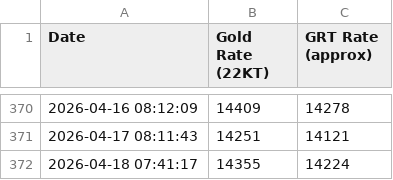
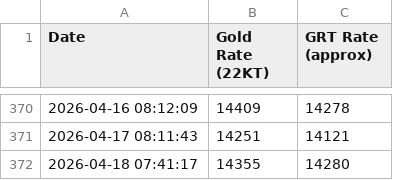
Before and after one commit to NikBK/grt-gold-rate-tracker, a CSV file: gold_rates.csv, drawn as a sheet; only a part is shown, gaps mark what is left out.

Commit message:
Update gold_rates.csv

```diff
--- a/gold_rates.csv
+++ b/gold_rates.csv
@@ -371,2 +371,2 @@ Date,Gold Rate (22KT),GRT Rate (approx)
 2026-04-17 08:11:43,14251,14121
-2026-04-18 07:41:17,14355,14224
+2026-04-18 07:41:17,14355,14280
```
